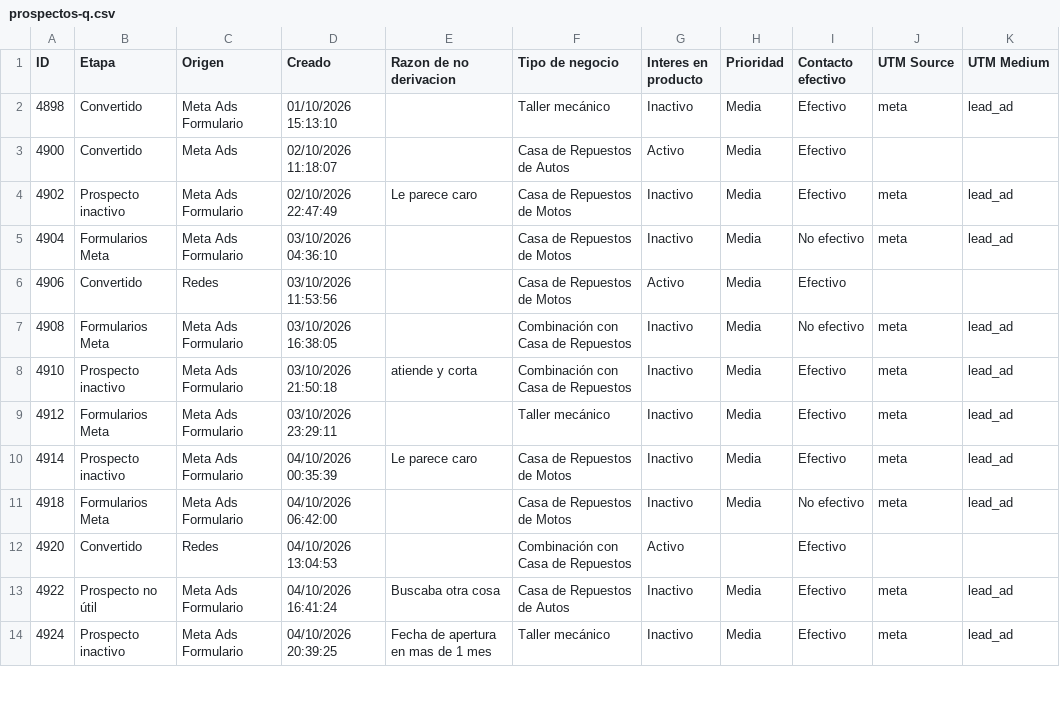
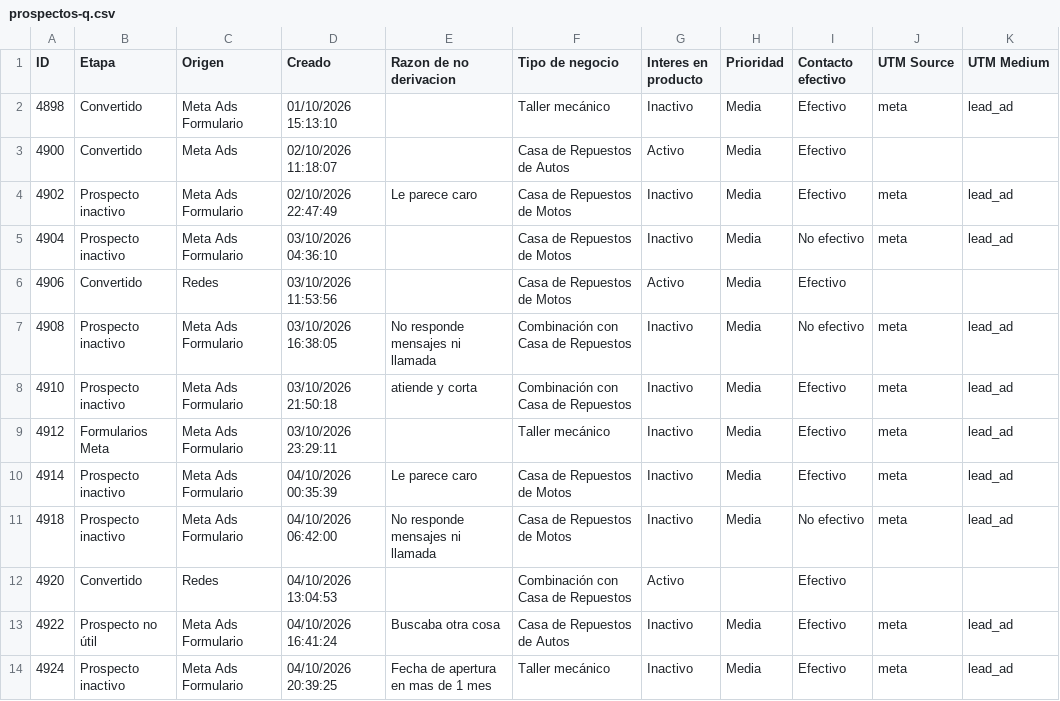
Before and after one commit to joanavillarreal/growth-lupa, a CSV file: meta/datos/crm/panel/prospectos-q.csv, drawn as a sheet; only a part is shown; the diff covers the shown part only; the diff names each change by its address in the sheet, - before the commit and + after, or states it on an @@ line.

```diff
--- a/meta/datos/crm/panel/prospectos-q.csv
+++ b/meta/datos/crm/panel/prospectos-q.csv
-B5 (Etapa): Formularios Meta
+B5 (Etapa): Prospecto inactivo
-B7 (Etapa): Formularios Meta
+B7 (Etapa): Prospecto inactivo
-E7 (Razon de no derivacion): (empty)
+E7 (Razon de no derivacion): No responde mensajes ni llamada
-B11 (Etapa): Formularios Meta
+B11 (Etapa): Prospecto inactivo
-E11 (Razon de no derivacion): (empty)
+E11 (Razon de no derivacion): No responde mensajes ni llamada
```
Also changed, not shown: 8 added rows and 23 edited cells elsewhere in this file, 19 other files.
